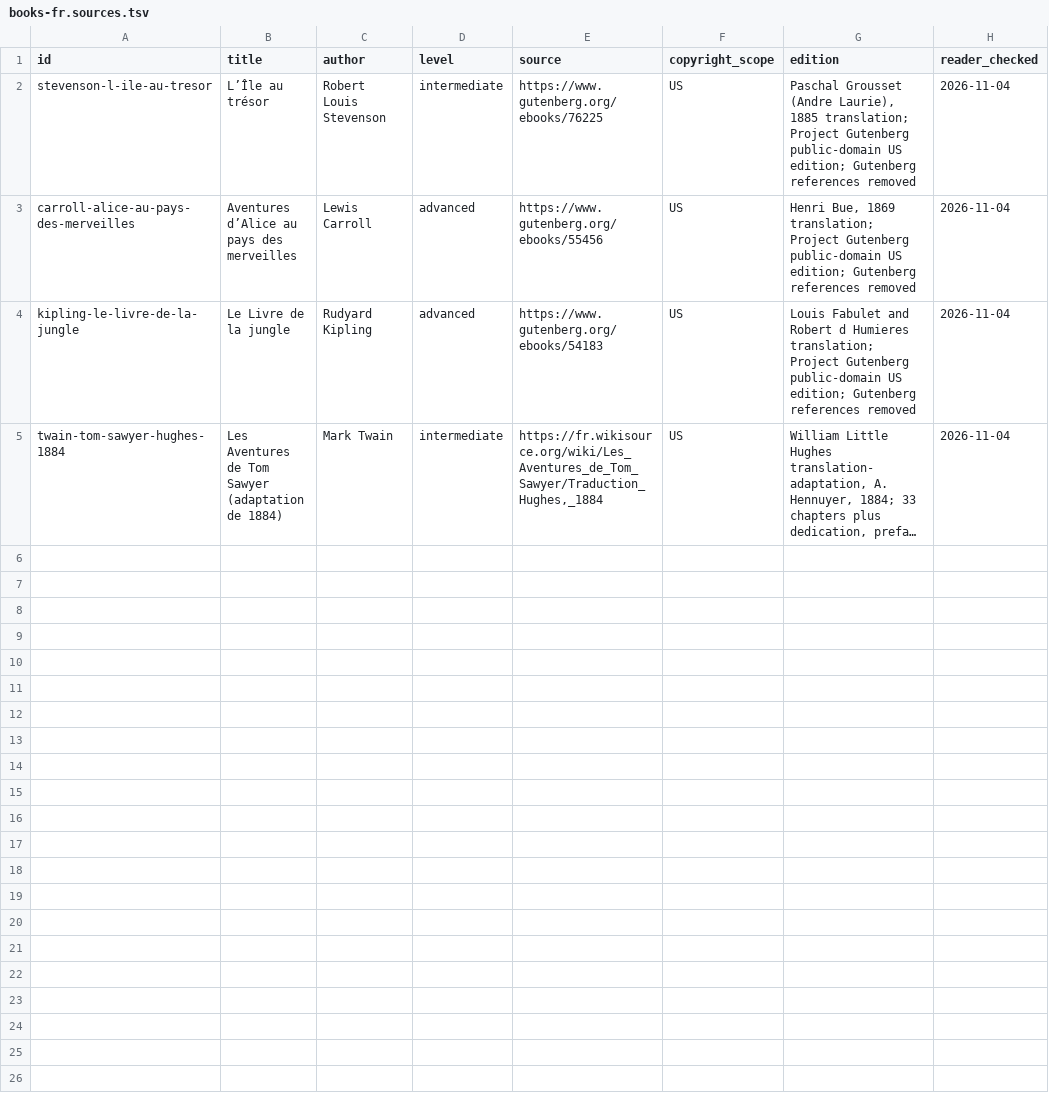
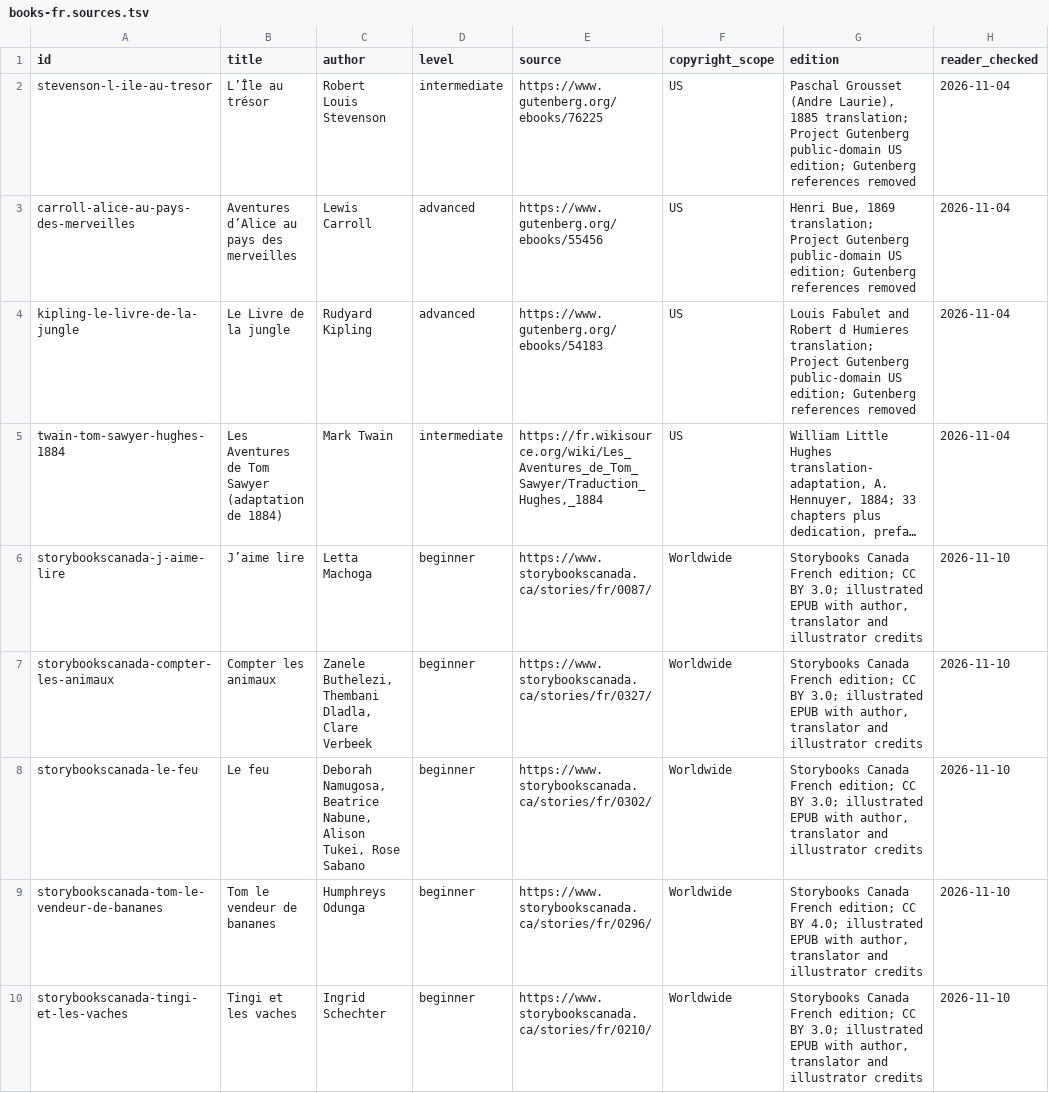
Before and after one commit to GoldenPhasmid/ikonika-releases, a TSV file: books-fr.sources.tsv, drawn as a sheet; only a part is shown; long unchanged cells end in …; the diff covers the shown part only; the diff names each change by its address in the sheet, - before the commit and + after, or states it on an @@ line.

Commit message:
Publish ten French beginner readers

```diff
--- a/books-fr.sources.tsv
+++ b/books-fr.sources.tsv
+row 6: storybookscanada-j-aime-lire | J’aime lire | Letta Machoga | beginner | https://www.storybookscanada.ca/stories/fr/0087/ | Worldwide | Storybooks Canada French edition; CC BY 3.0; illustrated EPUB with author, translator and illustrator credits | 2026-11-10
+row 7: storybookscanada-compter-les-animaux | Compter les animaux | Zanele Buthelezi, Thembani Dladla, Clare Verbeek | beginner | https://www.storybookscanada.ca/stories/fr/0327/ | Worldwide | Storybooks Canada French edition; CC BY 3.0; illustrated EPUB with author, translator and illustrator credits | 2026-11-10
+row 8: storybookscanada-le-feu | Le feu | Deborah Namugosa, Beatrice Nabune, Alison Tukei, Rose Sabano | beginner | https://www.storybookscanada.ca/stories/fr/0302/ | Worldwide | Storybooks Canada French edition; CC BY 3.0; illustrated EPUB with author, translator and illustrator credits | 2026-11-10
+row 9: storybookscanada-tom-le-vendeur-de-bananes | Tom le vendeur de bananes | Humphreys Odunga | beginner | https://www.storybookscanada.ca/stories/fr/0296/ | Worldwide | Storybooks Canada French edition; CC BY 4.0; illustrated EPUB with author, translator and illustrator credits | 2026-11-10
+row 10: storybookscanada-tingi-et-les-vaches | Tingi et les vaches | Ingrid Schechter | beginner | https://www.storybookscanada.ca/stories/fr/0210/ | Worldwide | Storybooks Canada French edition; CC BY 3.0; illustrated EPUB with author, translator and illustrator credits | 2026-11-10
```
Also changed, not shown: 5 added rows elsewhere in this file, 1 other file.
